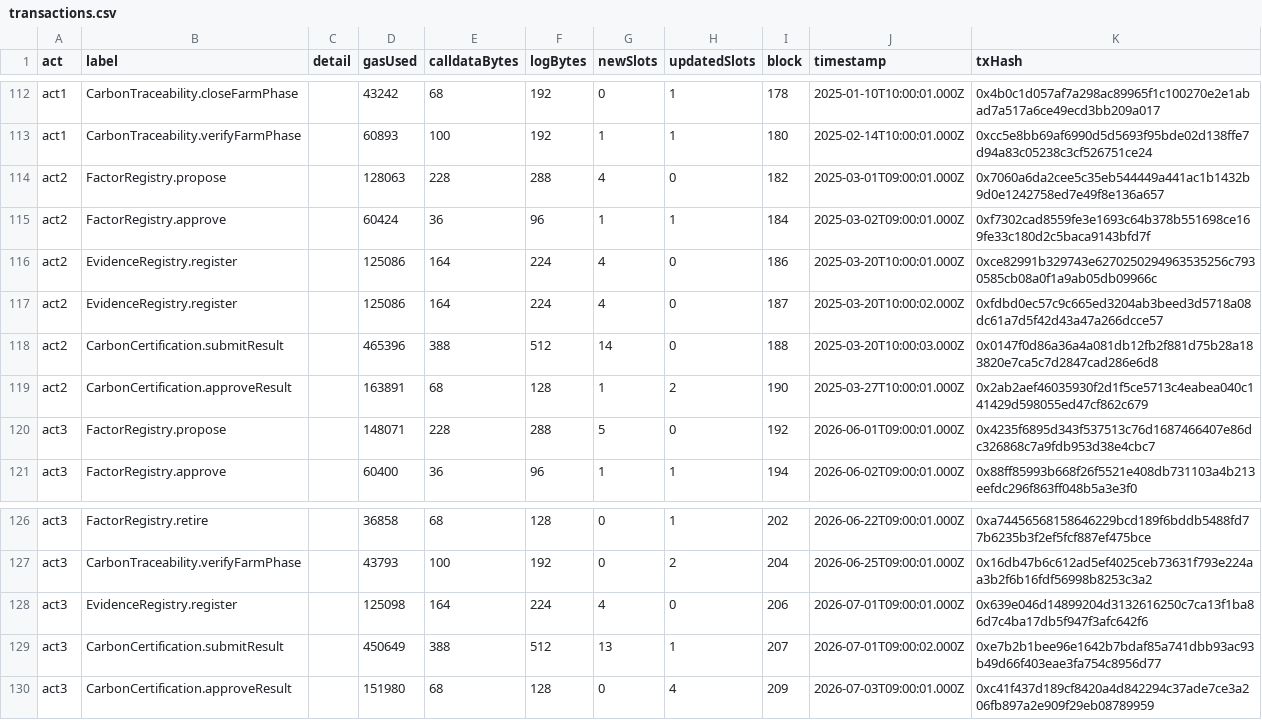
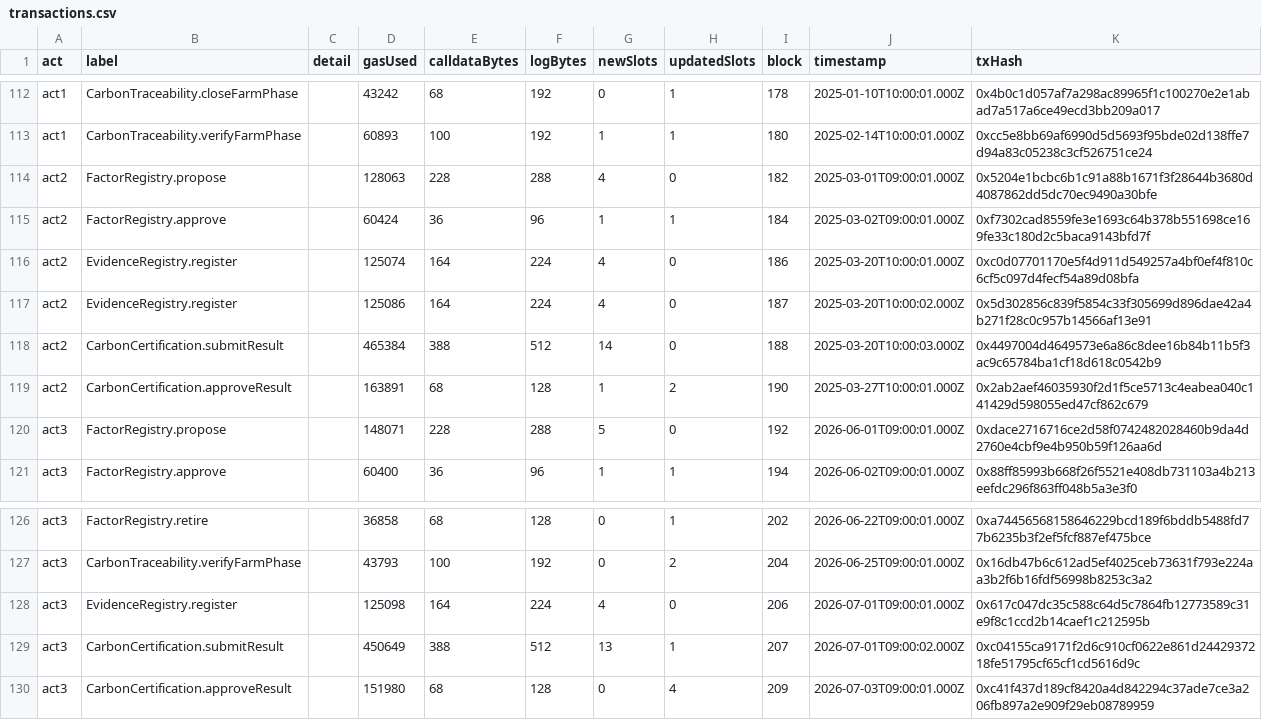
Before and after one commit to sotkaretsos/evoo-carbon-ledger, a CSV file: reports/transactions.csv, drawn as a sheet; only a part is shown, gaps mark what is left out.

```diff
--- a/reports/transactions.csv
+++ b/reports/transactions.csv
@@ -113,9 +113,9 @@ act1,CarbonTraceability.closeFarmPhase,"",43242,68,192,0,1,178,2025-01-10T10:00:
 act1,CarbonTraceability.verifyFarmPhase,"",60893,100,192,1,1,180,2025-02-14T10:00:01.000Z,0xcc5e8bb69af6990d5d5693f95bde02d138ffe7d94a83c05238c3cf526751ce24
-act2,FactorRegistry.propose,"",128063,228,288,4,0,182,2025-03-01T09:00:01.000Z,0x7060a6da2cee5c35eb544449a441ac1b1432b9d0e1242758ed7e49f8e136a657
+act2,FactorRegistry.propose,"",128063,228,288,4,0,182,2025-03-01T09:00:01.000Z,0x5204e1bcbc6b1c91a88b1671f3f28644b3680d4087862dd5dc70ec9490a30bfe
 act2,FactorRegistry.approve,"",60424,36,96,1,1,184,2025-03-02T09:00:01.000Z,0xf7302cad8559fe3e1693c64b378b551698ce169fe33c180d2c5baca9143bfd7f
-act2,EvidenceRegistry.register,"",125086,164,224,4,0,186,2025-03-20T10:00:01.000Z,0xce82991b329743e6270250294963535256c7930585cb08a0f1a9ab05db09966c
-act2,EvidenceRegistry.register,"",125086,164,224,4,0,187,2025-03-20T10:00:02.000Z,0xfdbd0ec57c9c665ed3204ab3beed3d5718a08dc61a7d5f42d43a47a266dcce57
-act2,CarbonCertification.submitResult,"",465396,388,512,14,0,188,2025-03-20T10:00:03.000Z,0x0147f0d86a36a4a081db12fb2f881d75b28a183820e7ca5c7d2847cad286e6d8
+act2,EvidenceRegistry.register,"",125074,164,224,4,0,186,2025-03-20T10:00:01.000Z,0xc0d07701170e5f4d911d549257a4bf0ef4f810c6cf5c097d4fecf54a89d08bfa
+act2,EvidenceRegistry.register,"",125086,164,224,4,0,187,2025-03-20T10:00:02.000Z,0x5d302856c839f5854c33f305699d896dae42a4b271f28c0c957b14566af13e91
+act2,CarbonCertification.submitResult,"",465384,388,512,14,0,188,2025-03-20T10:00:03.000Z,0x4497004d4649573e6a86c8dee16b84b11b5f3ac9c65784ba1cf18d618c0542b9
 act2,CarbonCertification.approveResult,"",163891,68,128,1,2,190,2025-03-27T10:00:01.000Z,0x2ab2aef46035930f2d1f5ce5713c4eabea040c141429d598055ed47cf862c679
-act3,FactorRegistry.propose,"",148071,228,288,5,0,192,2026-06-01T09:00:01.000Z,0x4235f6895d343f537513c76d1687466407e86dc326868c7a9fdb953d38e4cbc7
+act3,FactorRegistry.propose,"",148071,228,288,5,0,192,2026-06-01T09:00:01.000Z,0xdace2716716ce2d58f0742482028460b9da4d2760e4cbf9e4b950b59f126aa6d
 act3,FactorRegistry.approve,"",60400,36,96,1,1,194,2026-06-02T09:00:01.000Z,0x88ff85993b668f26f5521e408db731103a4b213eefdc296f863ff048b5a3e3f0
@@ -127,4 +127,4 @@ act3,FactorRegistry.retire,"",36858,68,128,0,1,202,2026-06-22T09:00:01.000Z,0xa7
 act3,CarbonTraceability.verifyFarmPhase,"",43793,100,192,0,2,204,2026-06-25T09:00:01.000Z,0x16db47b6c612ad5ef4025ceb73631f793e224aa3b2f6b16fdf56998b8253c3a2
-act3,EvidenceRegistry.register,"",125098,164,224,4,0,206,2026-07-01T09:00:01.000Z,0x639e046d14899204d3132616250c7ca13f1ba86d7c4ba17db5f947f3afc642f6
-act3,CarbonCertification.submitResult,"",450649,388,512,13,1,207,2026-07-01T09:00:02.000Z,0xe7b2b1bee96e1642b7bdaf85a741dbb93ac93b49d66f403eae3fa754c8956d77
+act3,EvidenceRegistry.register,"",125098,164,224,4,0,206,2026-07-01T09:00:01.000Z,0x617c047dc35c588c64d5c7864fb12773589c31e9f8c1ccd2b14caef1c212595b
+act3,CarbonCertification.submitResult,"",450649,388,512,13,1,207,2026-07-01T09:00:02.000Z,0xc04155ca9171f2d6c910cf0622e861d2442937218fe51795cf65cf1cd5616d9c
 act3,CarbonCertification.approveResult,"",151980,68,128,0,4,209,2026-07-03T09:00:01.000Z,0xc41f437d189cf8420a4d842294c37ade7ce3a206fb897a2e909f29eb08789959
```
Also changed, not shown: 21 other files.
